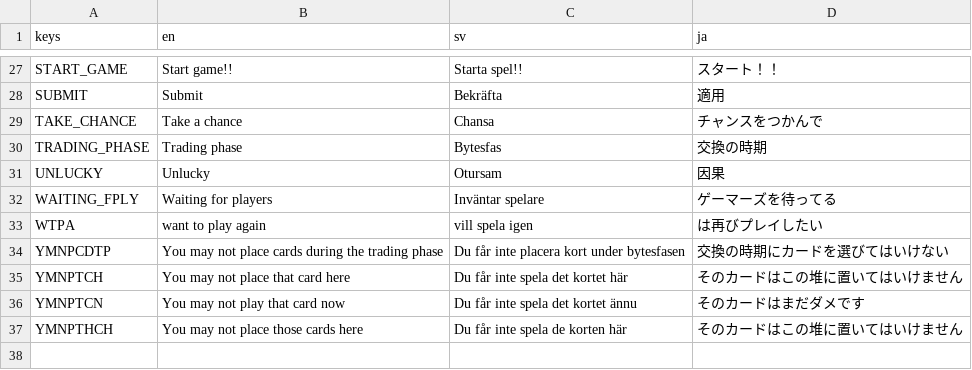
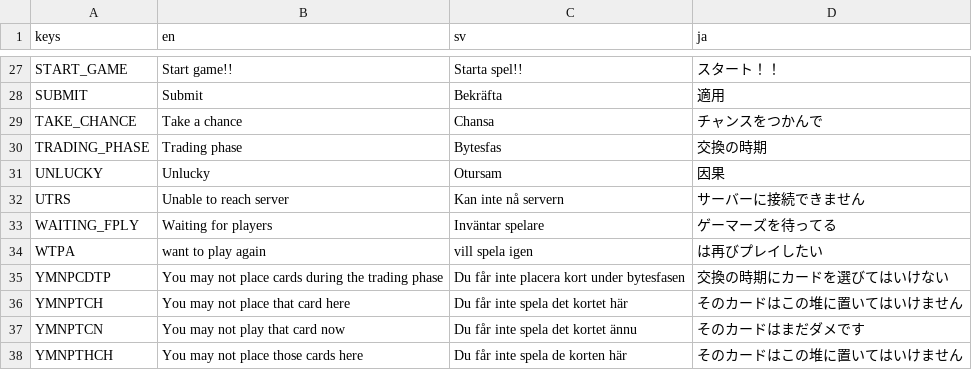
Before and after one commit to ebinbellini/knaker-online, a CSV file: translations/translations.csv, drawn as a sheet; only a part is shown, gaps mark what is left out.

Commit message:
Epic new splash screen
Also added translations for the network error screen

```diff
--- a/translations/translations.csv
+++ b/translations/translations.csv
@@ -31,2 +31,3 @@ TRADING_PHASE,Trading phase,Bytesfas,交換の時期
 UNLUCKY,Unlucky,Otursam,因果
+UTRS,Unable to reach server,Kan inte nå servern,サーバーに接続できません
 WAITING_FPLY,Waiting for players,Inväntar spelare,ゲーマーズを待ってる
```
Also changed, not shown: 17 other files.
